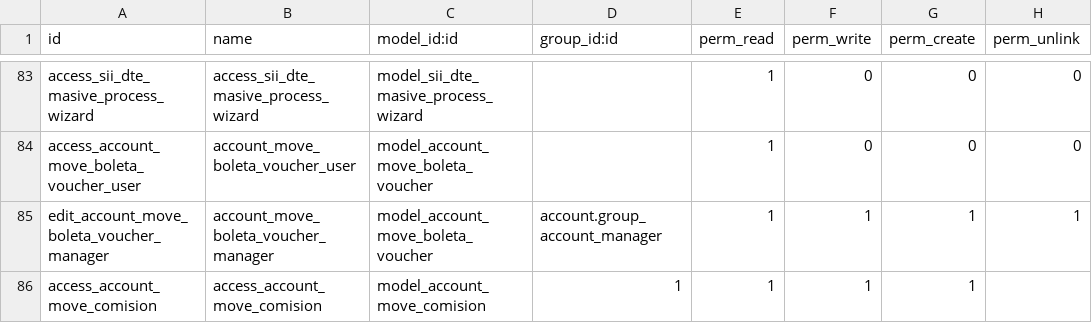
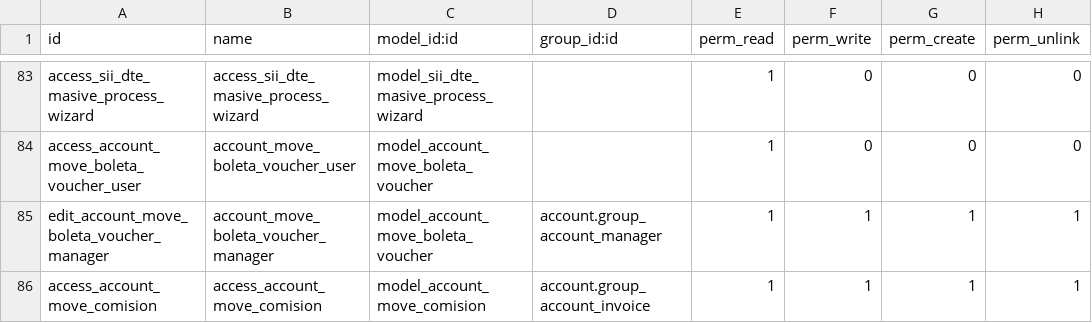
Before and after one commit to Cesar250101/l10n_cl_fe, a CSV file: security/ir.model.access.csv, drawn as a sheet; only a part is shown, gaps mark what is left out.

Commit message:
permiso para el grupo

```diff
--- a/security/ir.model.access.csv
+++ b/security/ir.model.access.csv
@@ -85,2 +85,2 @@ access_account_move_boleta_voucher_user,account_move_boleta_voucher_user,model_a
 edit_account_move_boleta_voucher_manager,account_move_boleta_voucher_manager,model_account_move_boleta_voucher,account.group_account_manager,1,1,1,1
-access_account_move_comision,access_account_move_comision,model_account_move_comision,1,1,1,1
+access_account_move_comision,access_account_move_comision,model_account_move_comision,account.group_account_invoice,1,1,1,1
```
